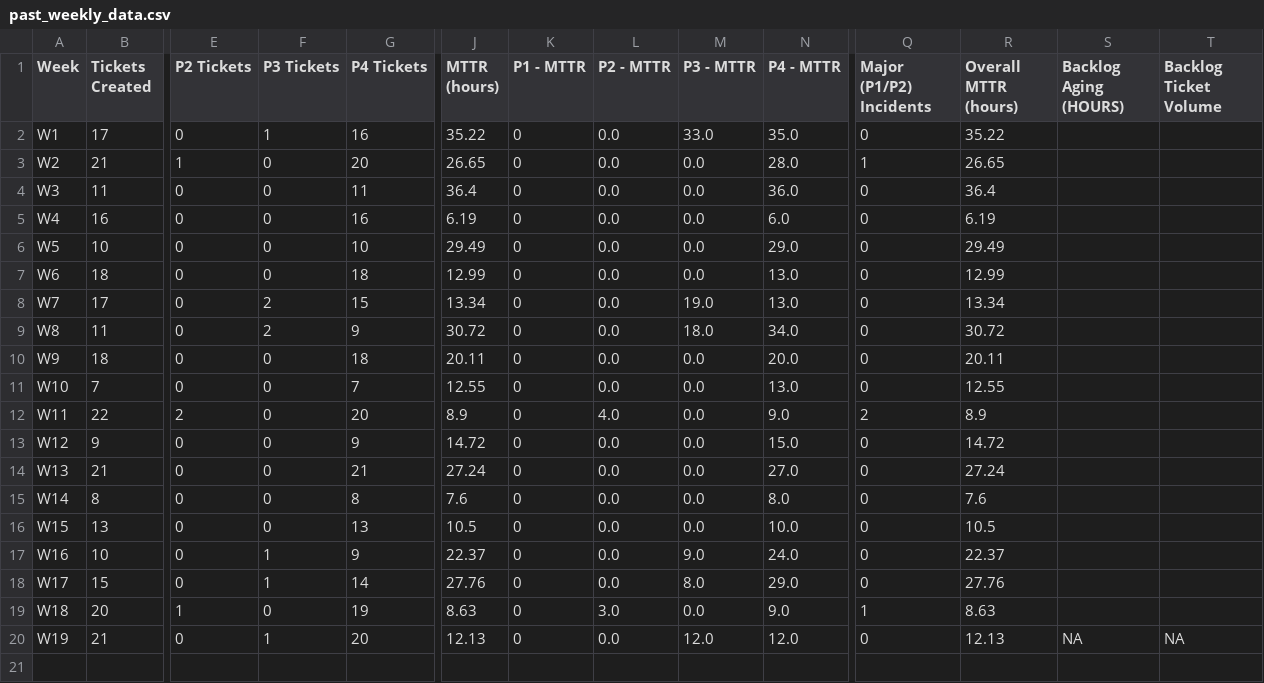
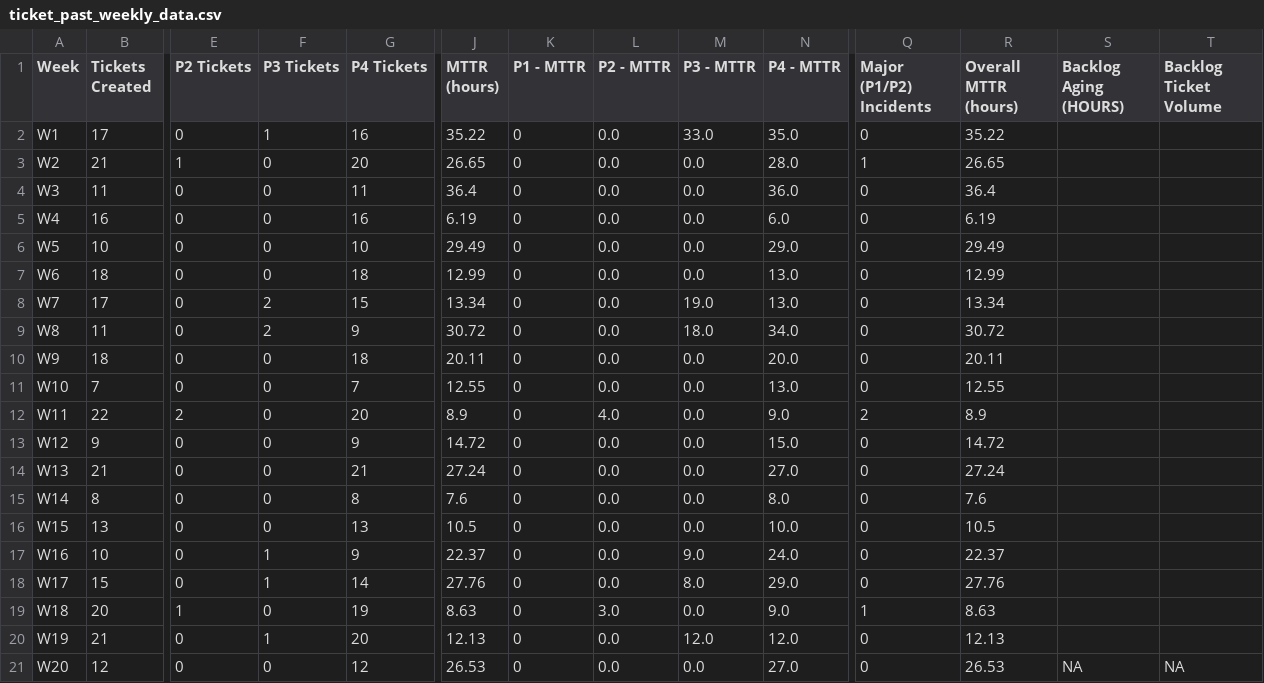
Before and after one commit to pdoshi-smtc/GNOC_Ticket_Metrices, a CSV file: data/ticket_past_weekly_data.csv (was data/past_weekly_data.csv), drawn as a sheet; only a part is shown, gaps mark what is left out; rows hold the shown columns only; the diff names each change by its address in the sheet, - before the commit and + after, or states it on an @@ line.

```diff
--- a/data/past_weekly_data.csv
+++ b/data/ticket_past_weekly_data.csv
-S20 (Backlog Aging (HOURS)): NA
+S20 (Backlog Aging (HOURS)): (empty)
-T20 (Backlog Ticket Volume): NA
+T20 (Backlog Ticket Volume): (empty)
+row 21: W20 | 12 | 0 | 0 | 12 | 26.53 | 0 | 0.0 | 0.0 | 27.0 | 0 | 26.53 | NA | NA
```
Also changed, not shown: data/GNOC_Incident_Time.csv, 14 other files.
